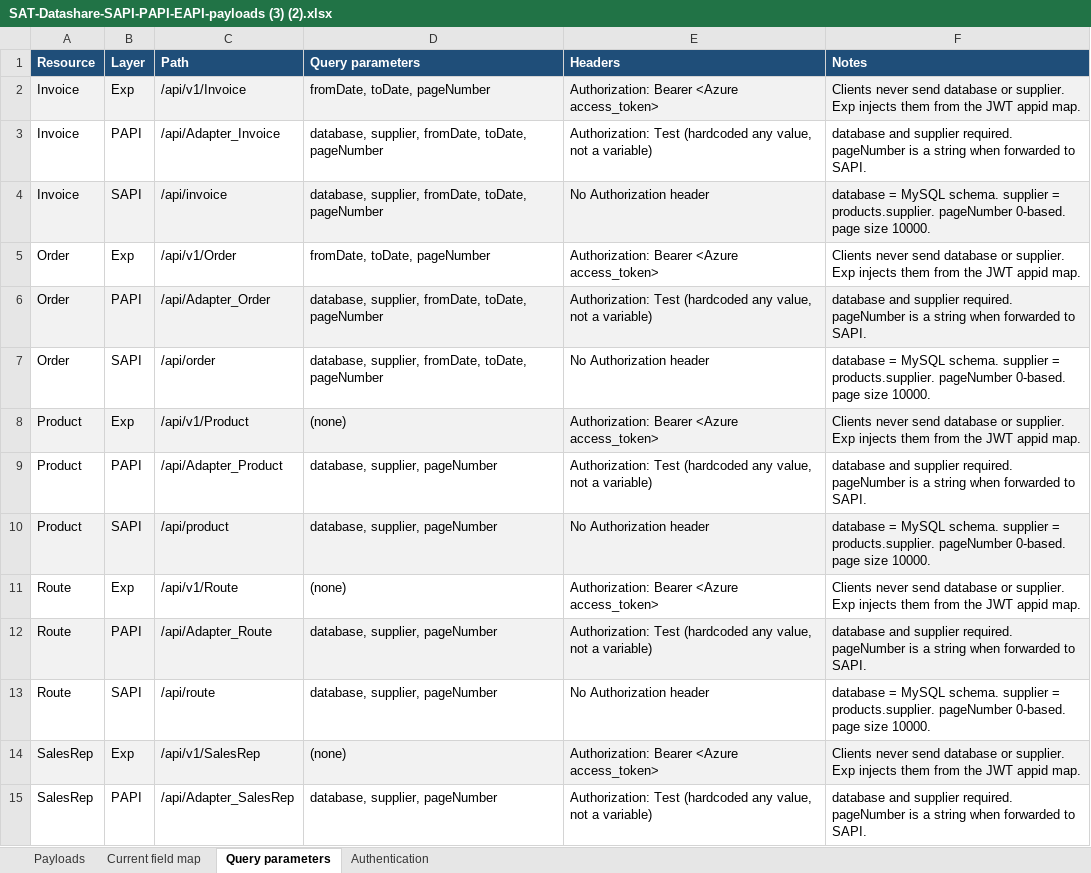
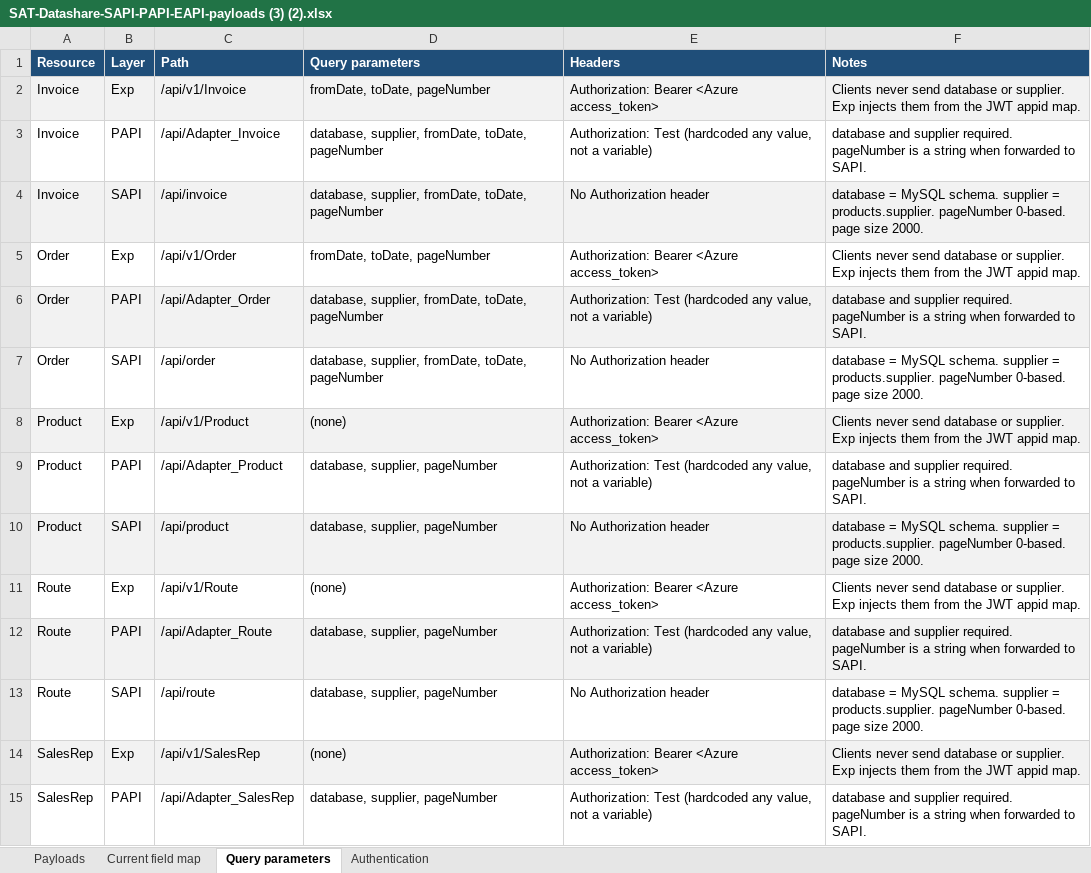
Before and after one commit to soniarun532-rgb/arun, an Excel workbook: postman/SAT-Datashare-SAPI-PAPI-EAPI-payloads (3) (2).xlsx, sheet Query parameters, drawn as a sheet; only a part is shown; values as stored, in another font and other column widths than the file's, no borders; the diff covers the shown part only; the diff names each change by its address in the sheet, - before the commit and + after, or states it on an @@ line.

```diff
--- a/postman/SAT-Datashare-SAPI-PAPI-EAPI-payloads (3) (2).xlsx (sheet Query parameters)
+++ b/postman/SAT-Datashare-SAPI-PAPI-EAPI-payloads (3) (2).xlsx (sheet Query parameters)
-F4 (Notes): …page size 10000.
+F4 (Notes): …page size 2000.
-F7 (Notes): …page size 10000.
+F7 (Notes): …page size 2000.
-F10 (Notes): …page size 10000.
+F10 (Notes): …page size 2000.
-F13 (Notes): …page size 10000.
+F13 (Notes): …page size 2000.
```
Also changed, not shown: 4 edited cells elsewhere in this sheet, sheet Payloads, sheet Current field map, mapping/SAT-Datashare-SAPI-PAPI-EAPI-payloads.xlsx, 2 other files.
